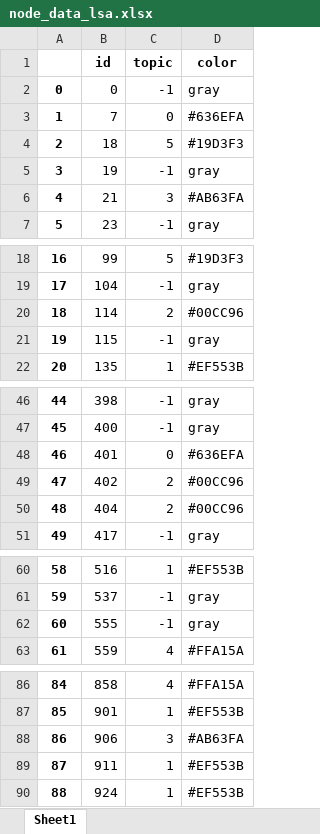
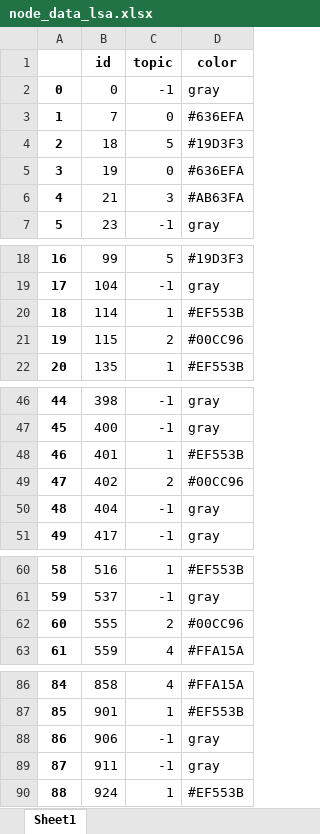
Before and after one commit to furrutiav/CBE-bibliometric-analysis, an Excel workbook: node_data_lsa.xlsx, sheet Sheet1, drawn as a sheet; only a part is shown, gaps mark what is left out; values as stored, in another font and other column widths than the file's, no borders; the diff names each change by its address in the sheet, - before the commit and + after, or states it on an @@ line.

```diff
--- a/node_data_lsa.xlsx (sheet Sheet1)
+++ b/node_data_lsa.xlsx (sheet Sheet1)
-C5 (topic): -1
+C5 (topic): 0
-D5 (color): gray
+D5 (color): #636EFA
-C20 (topic): 2
+C20 (topic): 1
-D20 (color): #00CC96
+D20 (color): #EF553B
-C21 (topic): -1
+C21 (topic): 2
-D21 (color): gray
+D21 (color): #00CC96
-C48 (topic): 0
+C48 (topic): 1
-D48 (color): #636EFA
+D48 (color): #EF553B
-C50 (topic): 2
+C50 (topic): -1
-D50 (color): #00CC96
+D50 (color): gray
-C62 (topic): -1
+C62 (topic): 2
-D62 (color): gray
+D62 (color): #00CC96
-C88 (topic): 3
+C88 (topic): -1
-D88 (color): #AB63FA
+D88 (color): gray
-C89 (topic): 1
+C89 (topic): -1
-D89 (color): #EF553B
+D89 (color): gray
```
Also changed, not shown: edge_data_lsa.xlsx, random_sample.xlsx, 7 other files.
